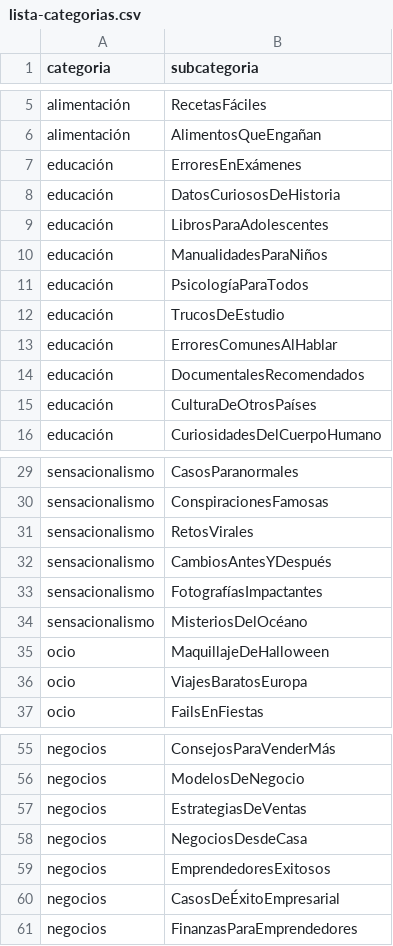
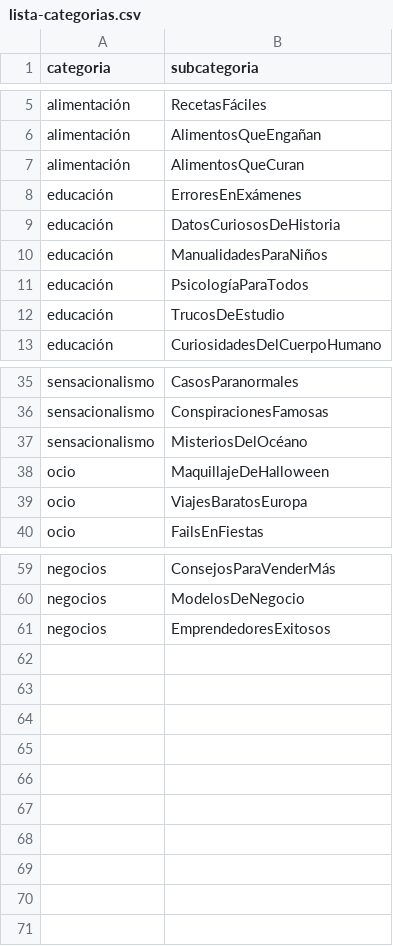
Before and after one commit to juanusat/io-redes-sociales, a CSV file: data/lista-categorias.csv, drawn as a sheet; only a part is shown, gaps mark what is left out; the diff covers the shown part only.

```diff
--- a/data/lista-categorias.csv
+++ b/data/lista-categorias.csv
@@ -6,5 +6,5 @@ alimentación,RecetasFáciles
 alimentación,AlimentosQueEngañan
+alimentación,AlimentosQueCuran
 educación,ErroresEnExámenes
 educación,DatosCuriososDeHistoria
-educación,LibrosParaAdolescentes
 educación,ManualidadesParaNiños
@@ -12,5 +12,2 @@ educación,PsicologíaParaTodos
 educación,TrucosDeEstudio
-educación,ErroresComunesAlHablar
-educación,DocumentalesRecomendados
-educación,CulturaDeOtrosPaíses
 educación,CuriosidadesDelCuerpoHumano
@@ -30,5 +36,2 @@ sensacionalismo,CasosParanormales
 sensacionalismo,ConspiracionesFamosas
-sensacionalismo,RetosVirales
-sensacionalismo,CambiosAntesYDespués
-sensacionalismo,FotografíasImpactantes
 sensacionalismo,MisteriosDelOcéano
@@ -56,6 +60,2 @@ negocios,ConsejosParaVenderMás
 negocios,ModelosDeNegocio
-negocios,EstrategiasDeVentas
-negocios,NegociosDesdeCasa
 negocios,EmprendedoresExitosos
-negocios,CasosDeÉxitoEmpresarial
-negocios,FinanzasParaEmprendedores
```
Also changed, not shown: 14 added rows and 4 removed rows elsewhere in this file.
